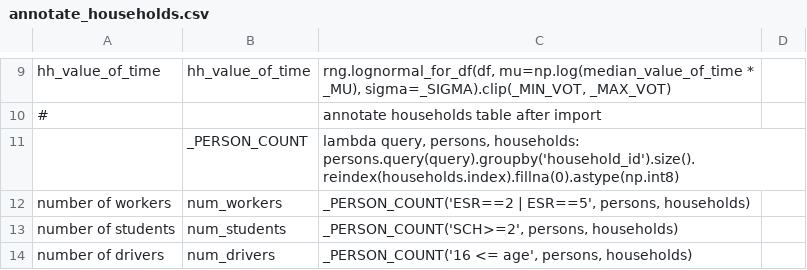
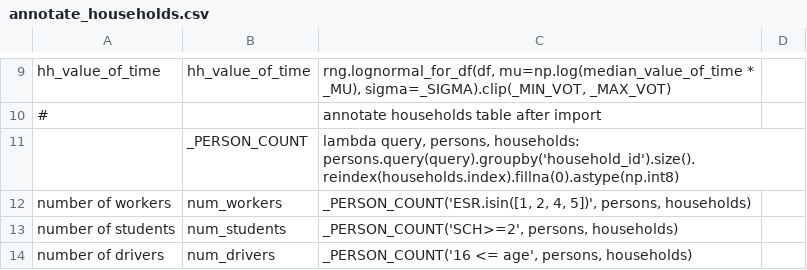
Before and after one commit to SANDAG/activitysim-cvm, a CSV file: activitysim/examples/example_odot_ldt/configs/annotate_households.csv, drawn as a sheet; only a part is shown, gaps mark what is left out.

```diff
--- a/activitysim/examples/example_odot_ldt/configs/annotate_households.csv
+++ b/activitysim/examples/example_odot_ldt/configs/annotate_households.csv
@@ -11,3 +11,3 @@ hh_value_of_time,hh_value_of_time,"rng.lognormal_for_df(df, mu=np.log(median_val
 ,_PERSON_COUNT,"lambda query, persons, households: persons.query(query).groupby('household_id').size().reindex(households.index).fillna(0).astype(np.int8)"
-number of workers,num_workers,"_PERSON_COUNT('ESR==2 | ESR==5', persons, households)"
+number of workers,num_workers,"_PERSON_COUNT('ESR.isin([1, 2, 4, 5])', persons, households)"
 number of students,num_students,"_PERSON_COUNT('SCH>=2', persons, households)"
```
Also changed, not shown: activitysim/examples/example_odot_ldt/configs/ldt_tour_gen_person_coefficients_OTHER.csv, 1 other file.
